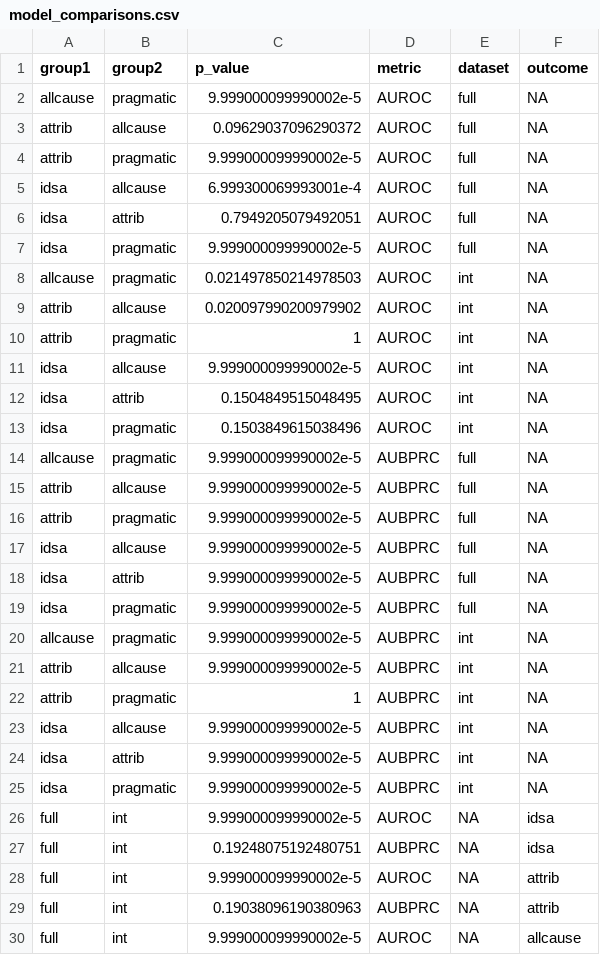
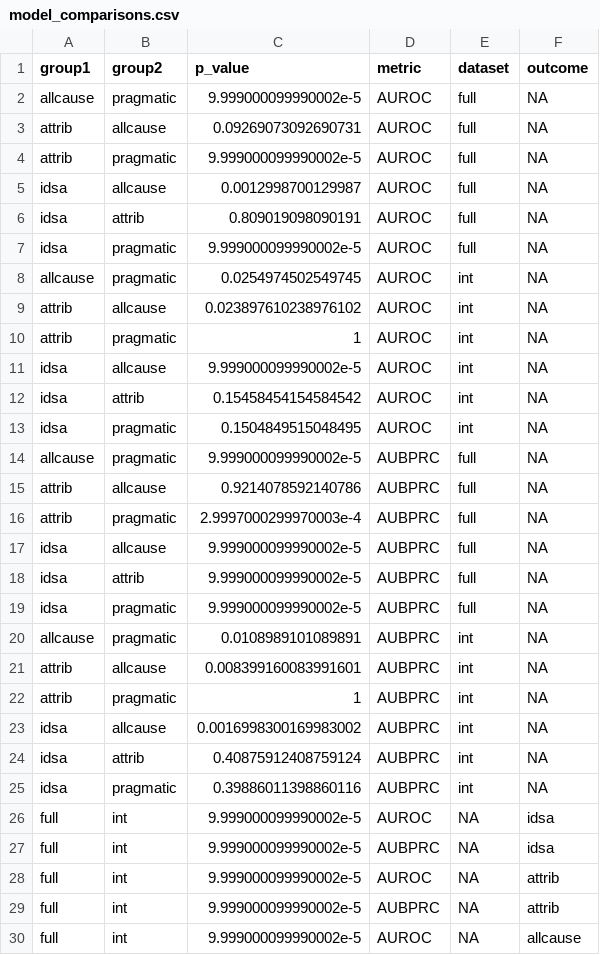
Before and after one commit to SchlossLab/severe-CDI, a CSV file: results/model_comparisons.csv, drawn as a sheet; only a part is shown; the diff covers the shown part only.

Commit message:
Rerun model comparisons with balanced yardstick pr_auc

```diff
--- a/results/model_comparisons.csv
+++ b/results/model_comparisons.csv
@@ -2,16 +2,16 @@ group1,group2,p_value,metric,dataset,outcome
 allcause,pragmatic,9.999000099990002e-5,AUROC,full,NA
-attrib,allcause,0.09629037096290372,AUROC,full,NA
+attrib,allcause,0.09269073092690731,AUROC,full,NA
 attrib,pragmatic,9.999000099990002e-5,AUROC,full,NA
-idsa,allcause,6.999300069993001e-4,AUROC,full,NA
-idsa,attrib,0.7949205079492051,AUROC,full,NA
+idsa,allcause,0.0012998700129987,AUROC,full,NA
+idsa,attrib,0.809019098090191,AUROC,full,NA
 idsa,pragmatic,9.999000099990002e-5,AUROC,full,NA
-allcause,pragmatic,0.021497850214978503,AUROC,int,NA
-attrib,allcause,0.020097990200979902,AUROC,int,NA
+allcause,pragmatic,0.0254974502549745,AUROC,int,NA
+attrib,allcause,0.023897610238976102,AUROC,int,NA
 attrib,pragmatic,1,AUROC,int,NA
 idsa,allcause,9.999000099990002e-5,AUROC,int,NA
-idsa,attrib,0.1504849515048495,AUROC,int,NA
-idsa,pragmatic,0.1503849615038496,AUROC,int,NA
+idsa,attrib,0.15458454154584542,AUROC,int,NA
+idsa,pragmatic,0.1504849515048495,AUROC,int,NA
 allcause,pragmatic,9.999000099990002e-5,AUBPRC,full,NA
-attrib,allcause,9.999000099990002e-5,AUBPRC,full,NA
-attrib,pragmatic,9.999000099990002e-5,AUBPRC,full,NA
+attrib,allcause,0.9214078592140786,AUBPRC,full,NA
+attrib,pragmatic,2.9997000299970003e-4,AUBPRC,full,NA
 idsa,allcause,9.999000099990002e-5,AUBPRC,full,NA
@@ -19,12 +19,12 @@ idsa,attrib,9.999000099990002e-5,AUBPRC,full,NA
 idsa,pragmatic,9.999000099990002e-5,AUBPRC,full,NA
-allcause,pragmatic,9.999000099990002e-5,AUBPRC,int,NA
-attrib,allcause,9.999000099990002e-5,AUBPRC,int,NA
+allcause,pragmatic,0.0108989101089891,AUBPRC,int,NA
+attrib,allcause,0.008399160083991601,AUBPRC,int,NA
 attrib,pragmatic,1,AUBPRC,int,NA
-idsa,allcause,9.999000099990002e-5,AUBPRC,int,NA
-idsa,attrib,9.999000099990002e-5,AUBPRC,int,NA
-idsa,pragmatic,9.999000099990002e-5,AUBPRC,int,NA
+idsa,allcause,0.0016998300169983002,AUBPRC,int,NA
+idsa,attrib,0.40875912408759124,AUBPRC,int,NA
+idsa,pragmatic,0.39886011398860116,AUBPRC,int,NA
 full,int,9.999000099990002e-5,AUROC,NA,idsa
-full,int,0.19248075192480751,AUBPRC,NA,idsa
+full,int,9.999000099990002e-5,AUBPRC,NA,idsa
 full,int,9.999000099990002e-5,AUROC,NA,attrib
-full,int,0.19038096190380963,AUBPRC,NA,attrib
+full,int,9.999000099990002e-5,AUBPRC,NA,attrib
 full,int,9.999000099990002e-5,AUROC,NA,allcause
```
Also changed, not shown: 2 edited cells elsewhere in this file.
